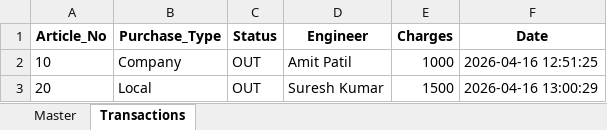
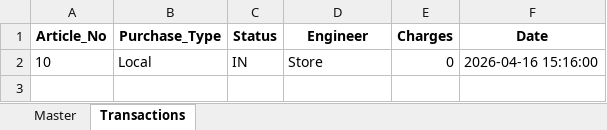
Before and after one commit to Vishals57/Reliance-resQ-Inventory-System, an Excel workbook: resQ_Enterprise_Inventory.xlsx, sheet Transactions, drawn as a sheet; values as stored, in another font and other column widths than the file's, no borders; removed rows and columns are numbered as before the commit, all else as after; the diff names each change by its address in the sheet, - before the commit and + after, or states it on an @@ line.

```diff
--- a/resQ_Enterprise_Inventory.xlsx (sheet Transactions)
+++ b/resQ_Enterprise_Inventory.xlsx (sheet Transactions)
-row 2: 10 | Company | OUT | Amit Patil | 1000 | 2026-04-16 12:51:25
-row 3: 20 | Local | OUT | Suresh Kumar | 1500 | 2026-04-16 13:00:29
+row 2: 10 | Local | IN | Store | 0 | 2026-04-16 15:16:00
```
Also changed, not shown: sheet Master, 3 other files.
